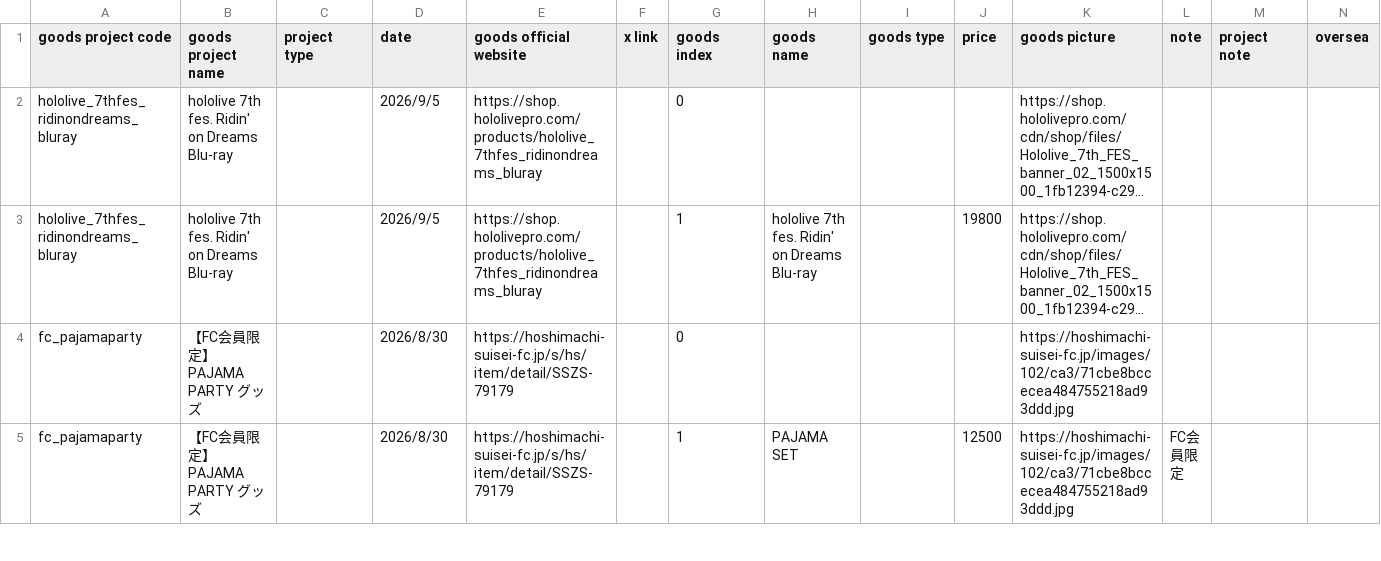
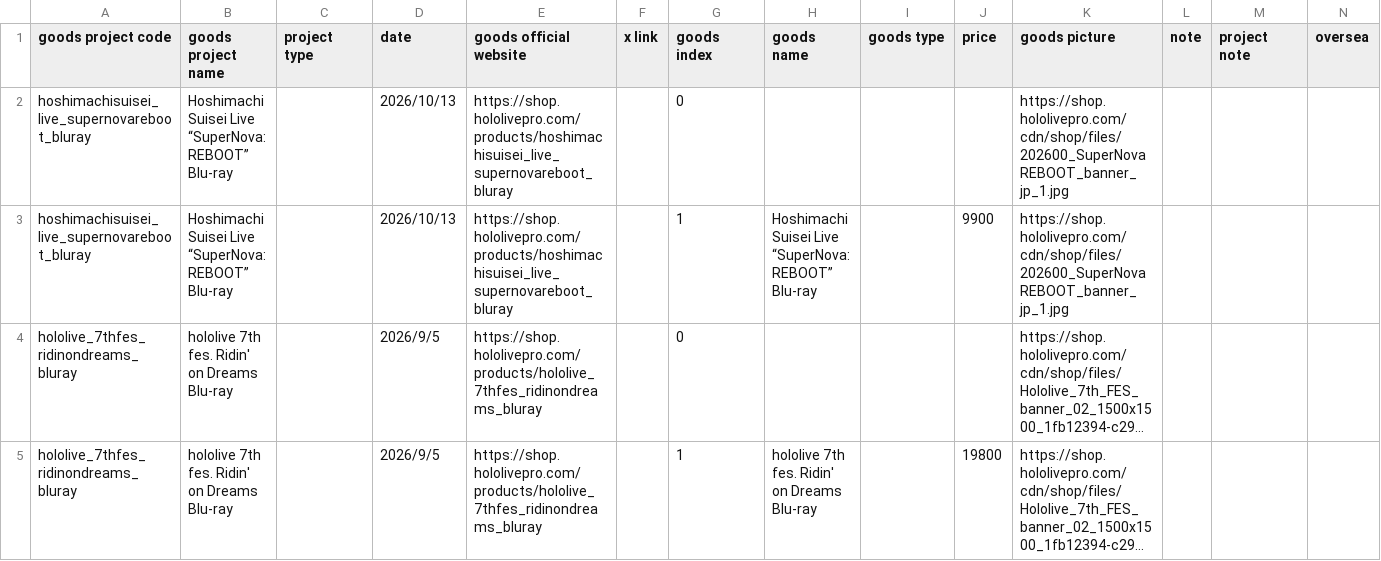
Before and after one commit to stu43005/nekko-ledger, a CSV file: suisei/data/goods.csv, drawn as a sheet; only a part is shown; the shorter side is filled out with more unchanged rows; long unchanged cells end in …; the diff names each change by its address in the sheet, - before the commit and + after, or states it on an @@ line.

```diff
--- a/suisei/data/goods.csv
+++ b/suisei/data/goods.csv
+row 2: hoshimachisuisei_live_supernovareboot_bluray | Hoshimachi Suisei Live “SuperNova: REBOOT” Blu-ray |  | 2026/10/13 | https://shop.hololivepro.com/products/hoshimachisuisei_live_supernovareboot_bluray |  | 0 |  |  |  | https://shop.hololivepro.com/cdn/shop/files/202600_SuperNovaREBOOT_banner_jp_1.jpg
+row 3: hoshimachisuisei_live_supernovareboot_bluray | Hoshimachi Suisei Live “SuperNova: REBOOT” Blu-ray |  | 2026/10/13 | https://shop.hololivepro.com/products/hoshimachisuisei_live_supernovareboot_bluray |  | 1 | Hoshimachi Suisei Live “SuperNova: REBOOT” Blu-ray |  | 9900 | https://shop.hololivepro.com/cdn/shop/files/202600_SuperNovaREBOOT_banner_jp_1.jpg
```
Also changed, not shown: 2 other files.
